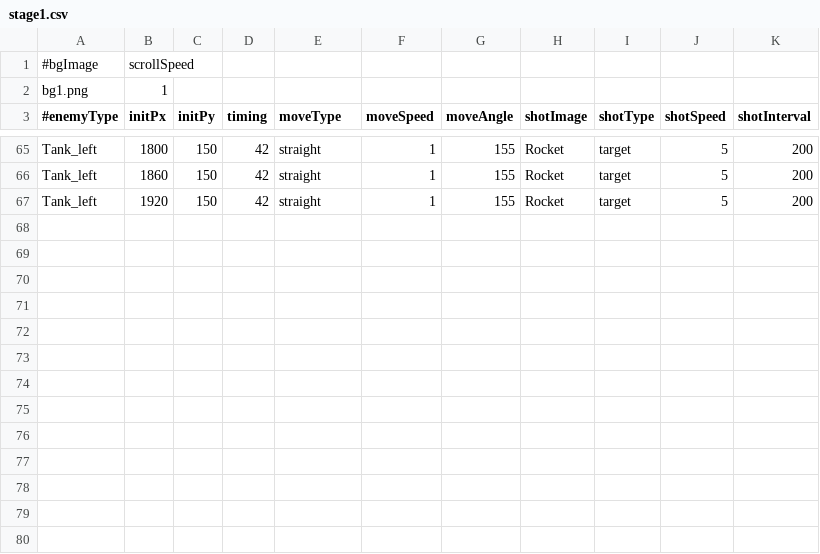
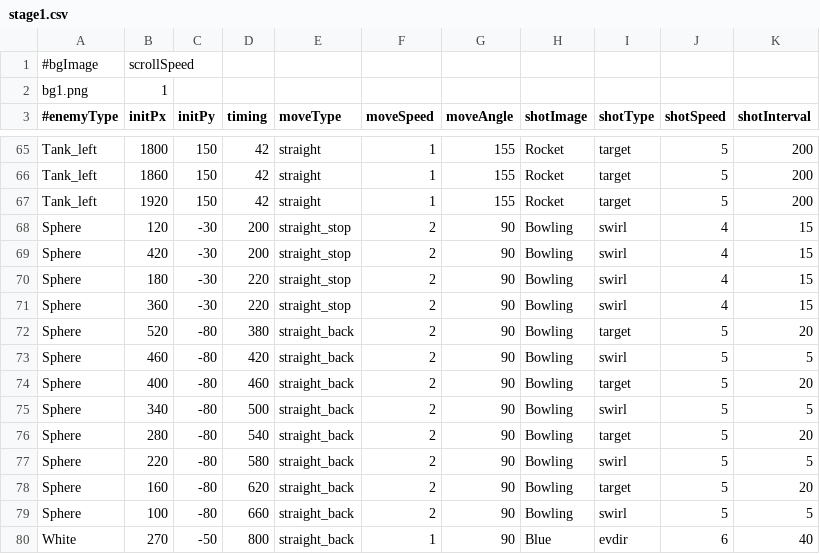
Before and after one commit to mitsu1119/mitSTG, a CSV file: mitSTG/dat/stage/stage1.csv, drawn as a sheet; only a part is shown, gaps mark what is left out; the diff names each change by its address in the sheet, - before the commit and + after, or states it on an @@ line.

Commit message:
Fix lockon lazer interval.

```diff
--- a/mitSTG/dat/stage/stage1.csv
+++ b/mitSTG/dat/stage/stage1.csv
+row 68: Sphere | 120 | -30 | 200 | straight_stop | 2 | 90 | Bowling | swirl | 4 | 15
+row 69: Sphere | 420 | -30 | 200 | straight_stop | 2 | 90 | Bowling | swirl | 4 | 15
+row 70: Sphere | 180 | -30 | 220 | straight_stop | 2 | 90 | Bowling | swirl | 4 | 15
+row 71: Sphere | 360 | -30 | 220 | straight_stop | 2 | 90 | Bowling | swirl | 4 | 15
+row 72: Sphere | 520 | -80 | 380 | straight_back | 2 | 90 | Bowling | target | 5 | 20
+row 73: Sphere | 460 | -80 | 420 | straight_back | 2 | 90 | Bowling | swirl | 5 | 5
+row 74: Sphere | 400 | -80 | 460 | straight_back | 2 | 90 | Bowling | target | 5 | 20
+row 75: Sphere | 340 | -80 | 500 | straight_back | 2 | 90 | Bowling | swirl | 5 | 5
+row 76: Sphere | 280 | -80 | 540 | straight_back | 2 | 90 | Bowling | target | 5 | 20
+row 77: Sphere | 220 | -80 | 580 | straight_back | 2 | 90 | Bowling | swirl | 5 | 5
+row 78: Sphere | 160 | -80 | 620 | straight_back | 2 | 90 | Bowling | target | 5 | 20
+row 79: Sphere | 100 | -80 | 660 | straight_back | 2 | 90 | Bowling | swirl | 5 | 5
+row 80: White | 270 | -50 | 800 | straight_back | 1 | 90 | Blue | evdir | 6 | 40
```
Also changed, not shown: mitSTG/dat/database/enemyDB.csv, mitSTG/dat/database/optionDB.csv, 5 other files.
